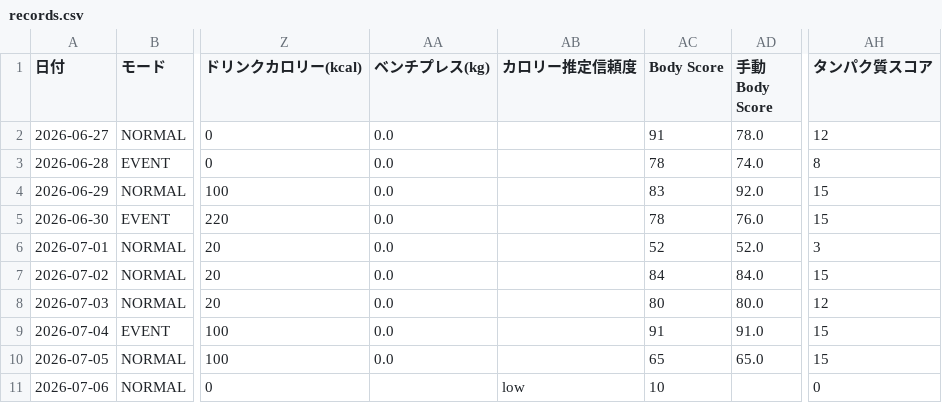
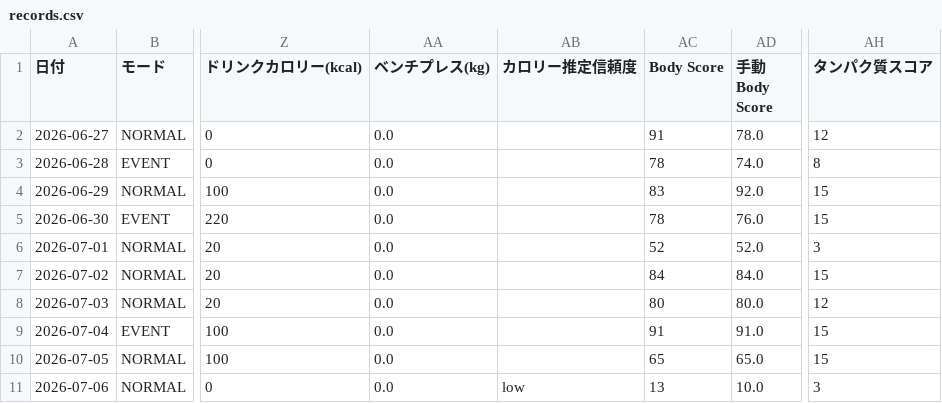
Before and after one commit to ZOEykyk/body-recomp-dashboard, a CSV file: records.csv, drawn as a sheet; only a part is shown, gaps mark what is left out; the diff names each change by its address in the sheet, - before the commit and + after, or states it on an @@ line.

Commit message:
Update records.csv from Streamlit app

```diff
--- a/records.csv
+++ b/records.csv
-AA11 (ベンチプレス(kg)): (empty)
+AA11 (ベンチプレス(kg)): 0.0
-AC11 (Body Score): 10
+AC11 (Body Score): 13
-AD11 (手動Body Score): (empty)
+AD11 (手動Body Score): 10.0
-AH11 (タンパク質スコア): 0
+AH11 (タンパク質スコア): 3
```
